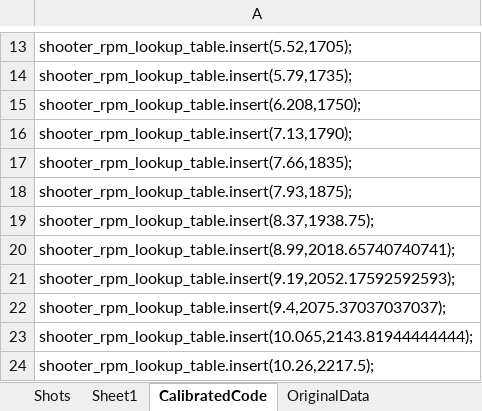
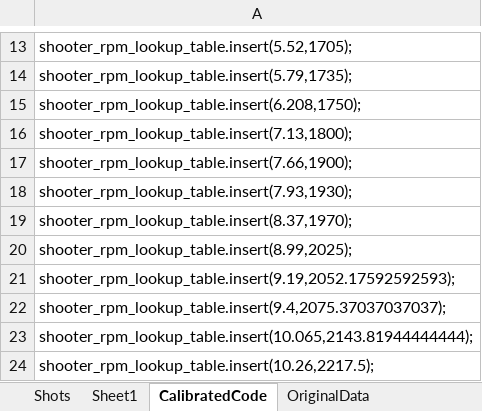
Before and after one commit to frcteam195/turret_node, an Excel workbook: ShotTuner.xlsx, sheet CalibratedCode, drawn as a sheet; only a part is shown, gaps mark what is left out; values as stored, in another font and other column widths than the file's, no borders; the diff names each change by its address in the sheet, - before the commit and + after, or states it on an @@ line.

```diff
--- a/ShotTuner.xlsx (sheet CalibratedCode)
+++ b/ShotTuner.xlsx (sheet CalibratedCode)
-A16: shooter_rpm_lookup_table.insert(7.13,1790);
+A16: shooter_rpm_lookup_table.insert(7.13,1800);
-A17: shooter_rpm_lookup_table.insert(7.66,1835);
+A17: shooter_rpm_lookup_table.insert(7.66,1900);
-A18: shooter_rpm_lookup_table.insert(7.93,1875);
+A18: shooter_rpm_lookup_table.insert(7.93,1930);
-A19: shooter_rpm_lookup_table.insert(8.37,1938.75);
+A19: shooter_rpm_lookup_table.insert(8.37,1970);
-A20: shooter_rpm_lookup_table.insert(8.99,2018.65740740741);
+A20: shooter_rpm_lookup_table.insert(8.99,2025);
```
Also changed, not shown: sheet Shots, charts or pictures.
